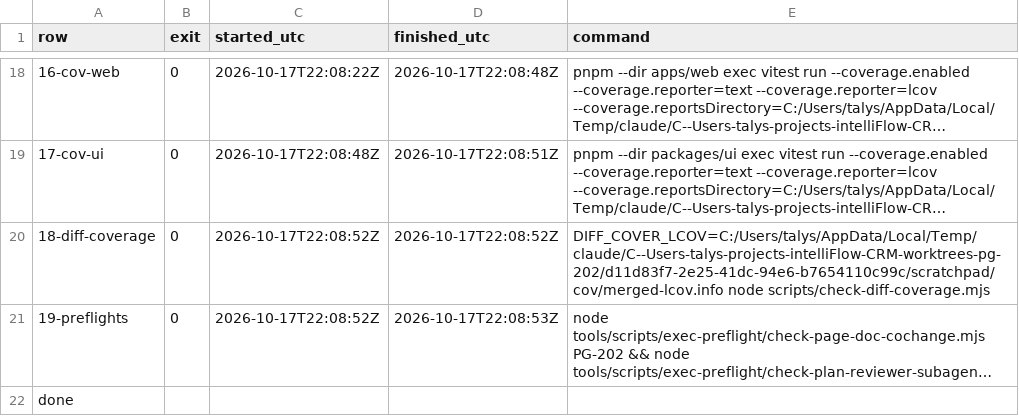
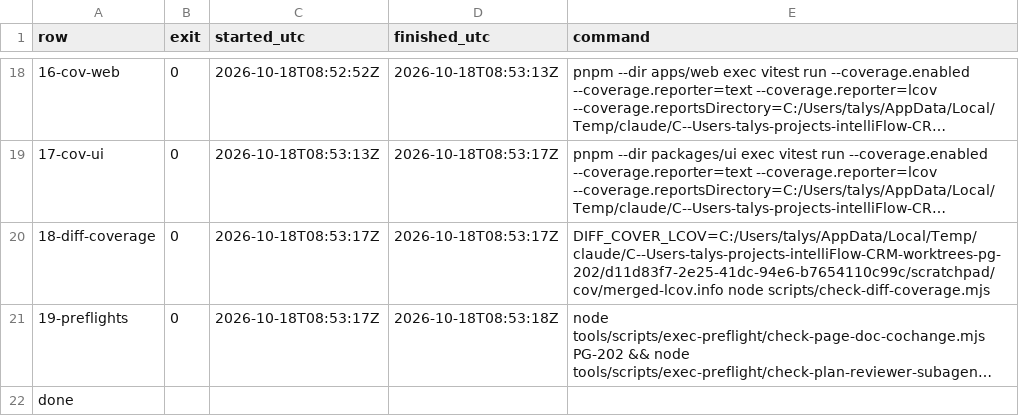
Before and after one commit to talyssonoliver/IntelliFlow-CRM, a TSV file: .specify/sprints/sprint-18/execution/PG-202/exec-PG-202-20261017/matop/validation-matrix/summary.tsv, drawn as a sheet; only a part is shown, gaps mark what is left out; long unchanged cells end in …; the diff covers the shown part only; the diff names each change by its address in the sheet, - before the commit and + after, or states it on an @@ line.

```diff
--- a/.specify/sprints/sprint-18/execution/PG-202/exec-PG-202-20261017/matop/validation-matrix/summary.tsv
+++ b/.specify/sprints/sprint-18/execution/PG-202/exec-PG-202-20261017/matop/validation-matrix/summary.tsv
-C18 (started_utc): 2026-10-17T22:08:22Z
+C18 (started_utc): 2026-10-18T08:52:52Z
-D18 (finished_utc): 2026-10-17T22:08:48Z
+D18 (finished_utc): 2026-10-18T08:53:13Z
-C19 (started_utc): 2026-10-17T22:08:48Z
+C19 (started_utc): 2026-10-18T08:53:13Z
-D19 (finished_utc): 2026-10-17T22:08:51Z
+D19 (finished_utc): 2026-10-18T08:53:17Z
-C20:C21 (started_utc): 2026-10-17T22:08:52Z
+C20:C21 (started_utc): 2026-10-18T08:53:17Z
-D20 (finished_utc): 2026-10-17T22:08:52Z
+D20 (finished_utc): 2026-10-18T08:53:17Z
-D21 (finished_utc): 2026-10-17T22:08:53Z
+D21 (finished_utc): 2026-10-18T08:53:18Z
```
Also changed, not shown: 32 edited cells elsewhere in this file, apps/project-tracker/docs/metrics/_global/Sprint_plan.csv, apps/project-tracker/docs/metrics/_global/Sprint_plan_I.csv, 42 other files.
